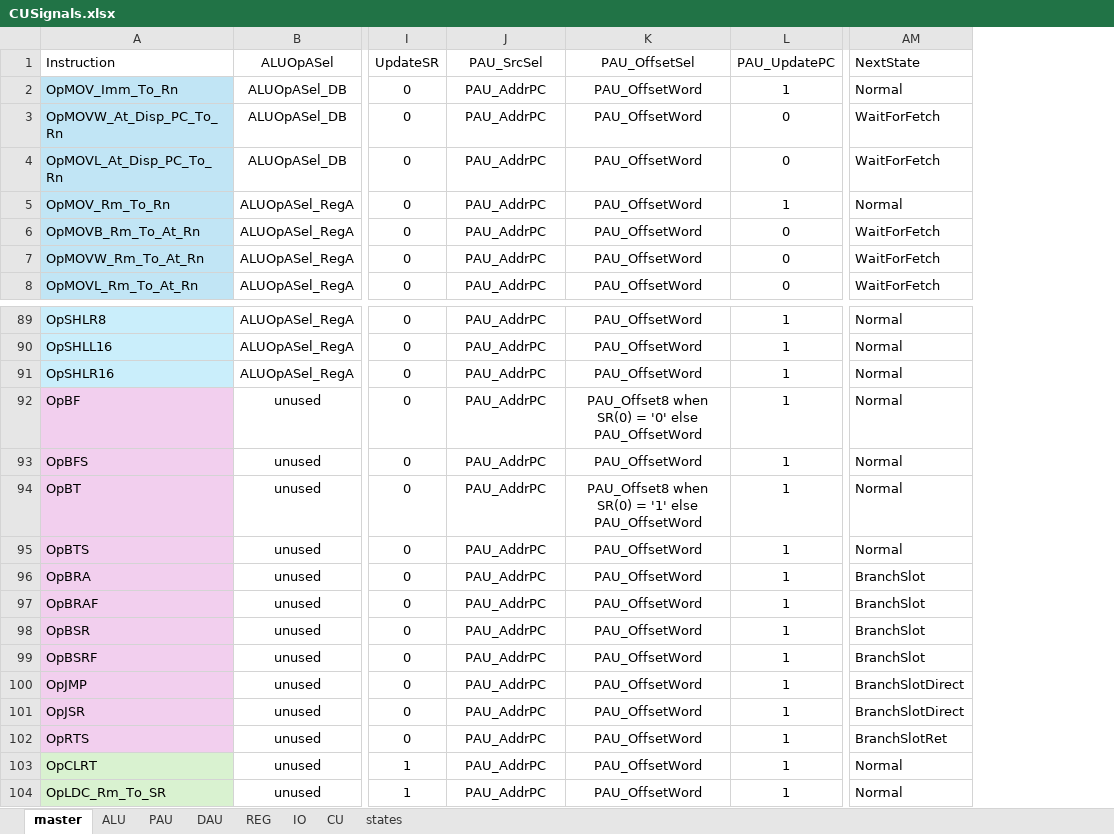
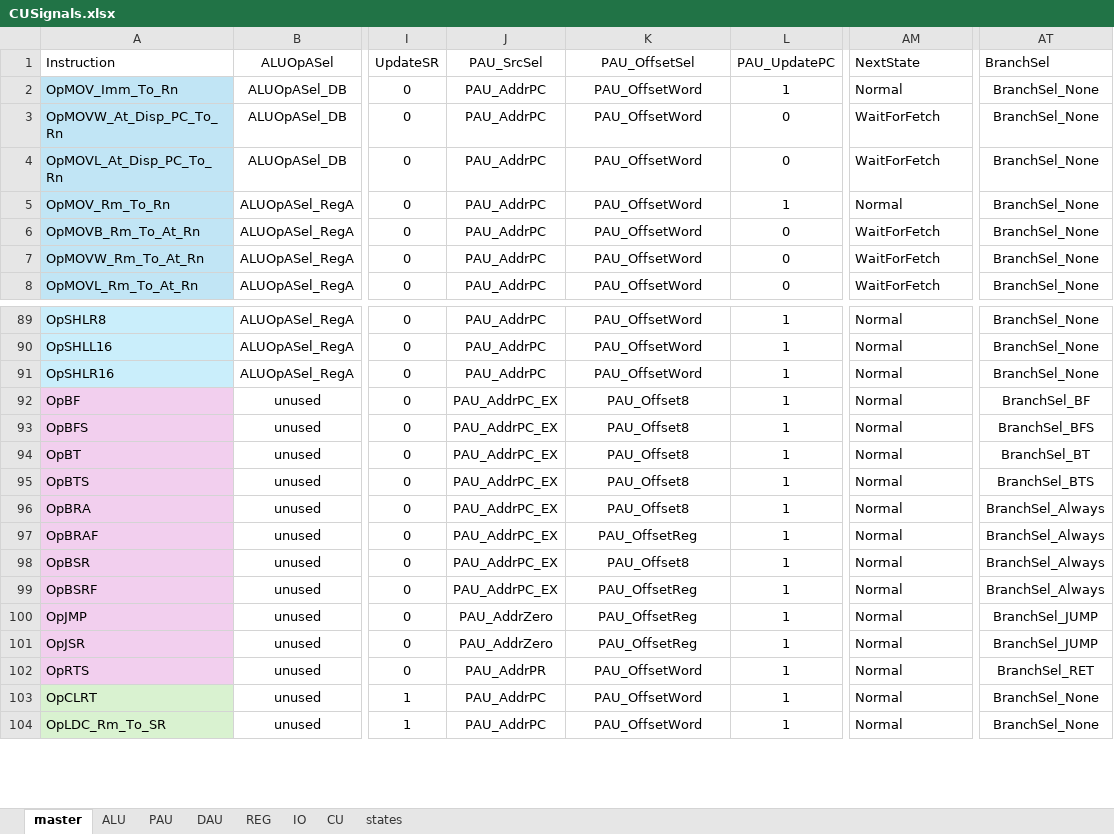
Before and after one commit to garrettknuf/EE188, an Excel workbook: HW3/autogen/CUSignals.xlsx, sheet master, drawn as a sheet; only a part is shown, gaps mark what is left out; values as stored, in another font and other column widths than the file's, no borders; table styles not drawn; the diff names each change by its address in the sheet, - before the commit and + after, or states it on an @@ line.

```diff
--- a/HW3/autogen/CUSignals.xlsx (sheet master)
+++ b/HW3/autogen/CUSignals.xlsx (sheet master)
+column AT (BranchSel), rows 2-8: all BranchSel_None; rows 89-104: BranchSel_None | BranchSel_None | BranchSel_None | BranchSel_BF | BranchSel_BFS | BranchSel_BT | BranchSel_BTS | BranchSel_Always | BranchSel_Always | BranchSel_Always | BranchSel_Always | BranchSel_JUMP | BranchSel_JUMP | BranchSel_RET | BranchSel_None | BranchSel_None
-J92:J99 (PAU_SrcSel): PAU_AddrPC
+J92:J99 (PAU_SrcSel): PAU_AddrPC_EX
-K92 (PAU_OffsetSel): PAU_Offset8 when SR(0) = '0' else PAU_OffsetWord
+K92 (PAU_OffsetSel): PAU_Offset8
-K93 (PAU_OffsetSel): PAU_OffsetWord
+K93 (PAU_OffsetSel): PAU_Offset8
-K94 (PAU_OffsetSel): PAU_Offset8 when SR(0) = '1' else PAU_OffsetWord
+K94 (PAU_OffsetSel): PAU_Offset8
-K95:K96 (PAU_OffsetSel): PAU_OffsetWord
+K95:K96 (PAU_OffsetSel): PAU_Offset8
-AM96:AM99 (NextState): BranchSlot
+AM96:AM99 (NextState): Normal
-K97 (PAU_OffsetSel): PAU_OffsetWord
+K97 (PAU_OffsetSel): PAU_OffsetReg
-K98 (PAU_OffsetSel): PAU_OffsetWord
+K98 (PAU_OffsetSel): PAU_Offset8
-K99:K101 (PAU_OffsetSel): PAU_OffsetWord
+K99:K101 (PAU_OffsetSel): PAU_OffsetReg
-J100:J101 (PAU_SrcSel): PAU_AddrPC
+J100:J101 (PAU_SrcSel): PAU_AddrZero
-AM100:AM101 (NextState): BranchSlotDirect
+AM100:AM101 (NextState): Normal
-J102 (PAU_SrcSel): PAU_AddrPC
+J102 (PAU_SrcSel): PAU_AddrPR
-AM102 (NextState): BranchSlotRet
+AM102 (NextState): Normal
```
Also changed, not shown: sheet CU, sheet PAU, 19 other files.
